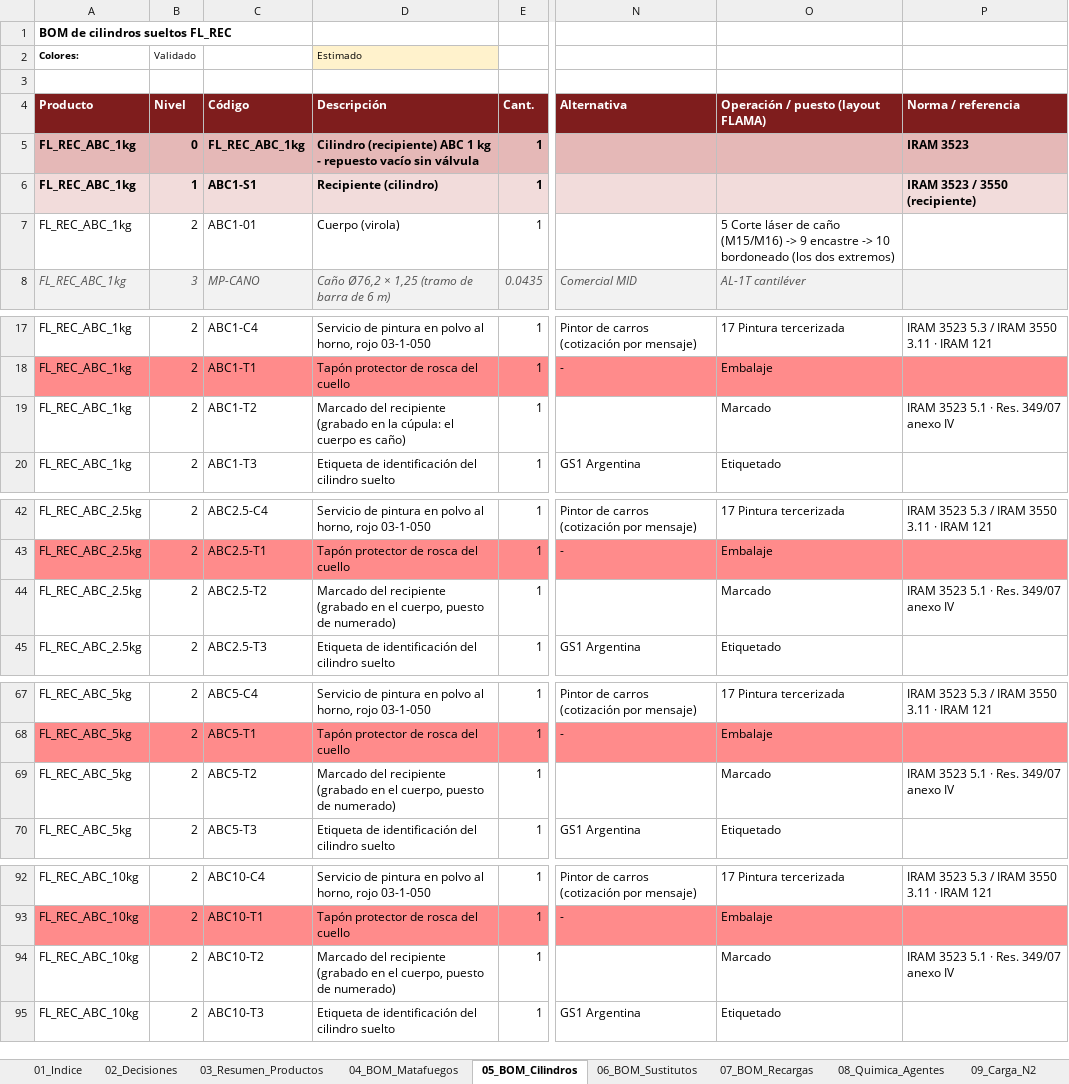
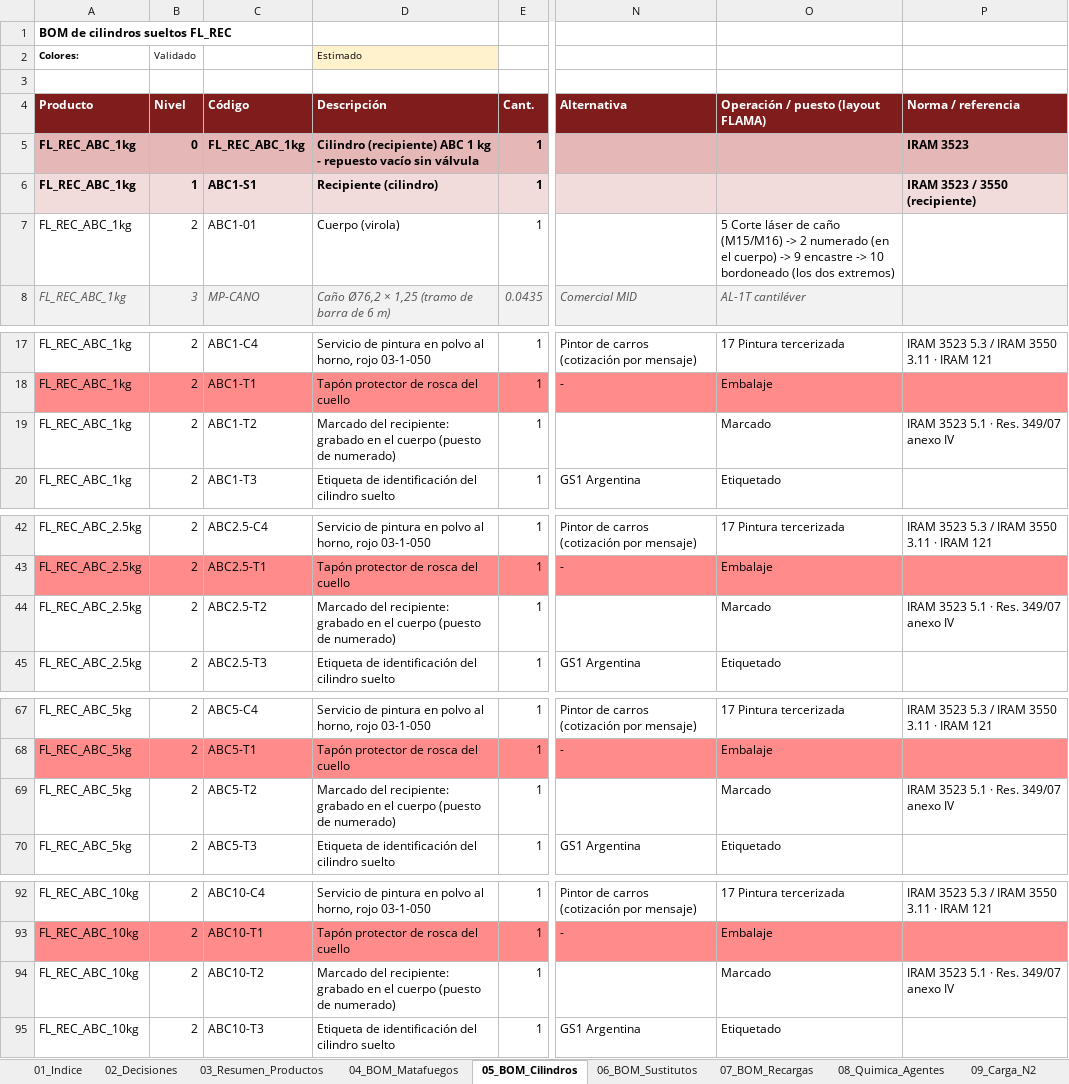
Before and after one commit to TadeoSinay/planos_flama-, an Excel workbook: salida/bom/FLAMA_BOM.xlsx, sheet 05_BOM_Cilindros, drawn as a sheet; only a part is shown, gaps mark what is left out; values as stored, in another font and other column widths than the file's, no borders; the diff covers the shown part only; the diff names each change by its address in the sheet, - before the commit and + after, or states it on an @@ line.

```diff
--- a/salida/bom/FLAMA_BOM.xlsx (sheet 05_BOM_Cilindros)
+++ b/salida/bom/FLAMA_BOM.xlsx (sheet 05_BOM_Cilindros)
-O7: …(M15/M16) -> 9 encastre…
+O7: …(M15/M16) -> 2 numerado (en el cuerpo) -> 9 encastre…
-D19 (Descripción): Marcado del recipiente (grabado en la cúpula: el cuerpo es caño)
+D19 (Descripción): Marcado del recipiente: grabado en el cuerpo (puesto de numerado)
-D44 (Descripción): Marcado del recipiente (grabado en el cuerpo, puesto de numerado)
+D44 (Descripción): Marcado del recipiente: grabado en el cuerpo (puesto de numerado)
-D69 (Descripción): Marcado del recipiente (grabado en el cuerpo, puesto de numerado)
+D69 (Descripción): Marcado del recipiente: grabado en el cuerpo (puesto de numerado)
-D94 (Descripción): Marcado del recipiente (grabado en el cuerpo, puesto de numerado)
+D94 (Descripción): Marcado del recipiente: grabado en el cuerpo (puesto de numerado)
```
Also changed, not shown: 4 edited cells elsewhere in this sheet, sheet BOM_FL_REC_ABC_1kg, sheet BOM_FL_REC_ABC_25kg, sheet BOM_FL_REC_ABC_50kg, sheet BOM_FL_REC_ABC_70kg, sheet BOM_FL_REC_ABC_100kg, sheet BOM_FL_REC_ABC_5kg, 4 more sheets, salida/mrp/MRP_MP.xlsx, 53 other files.
